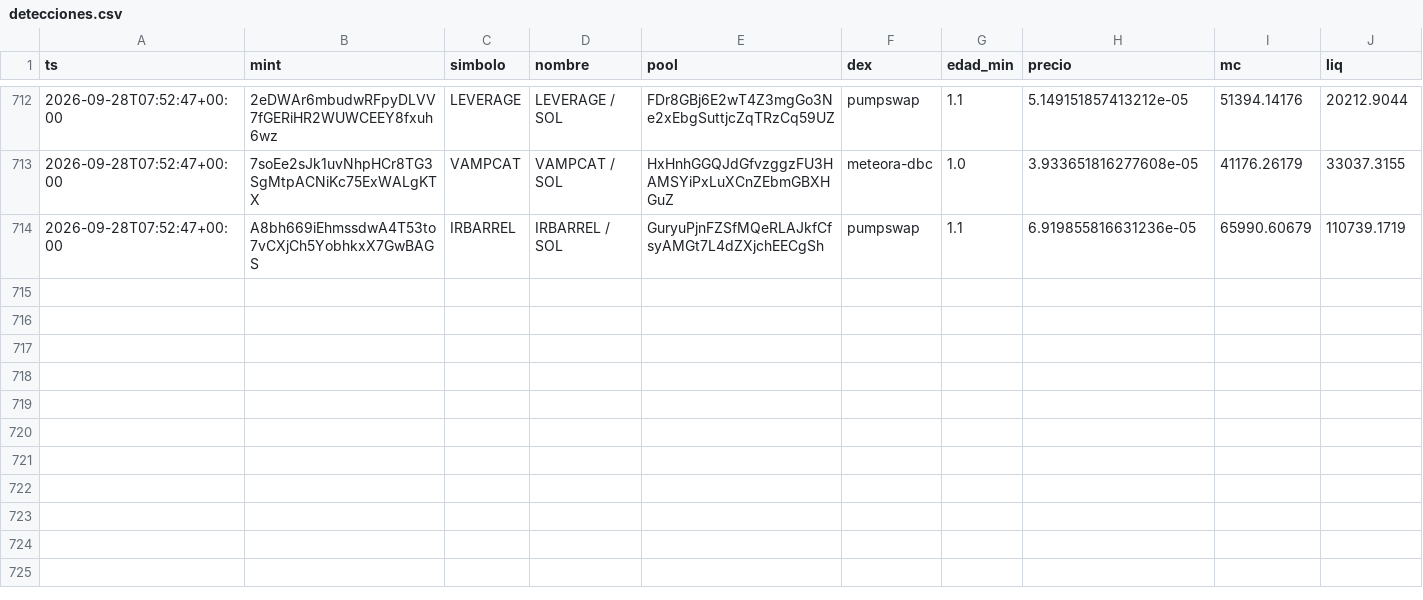
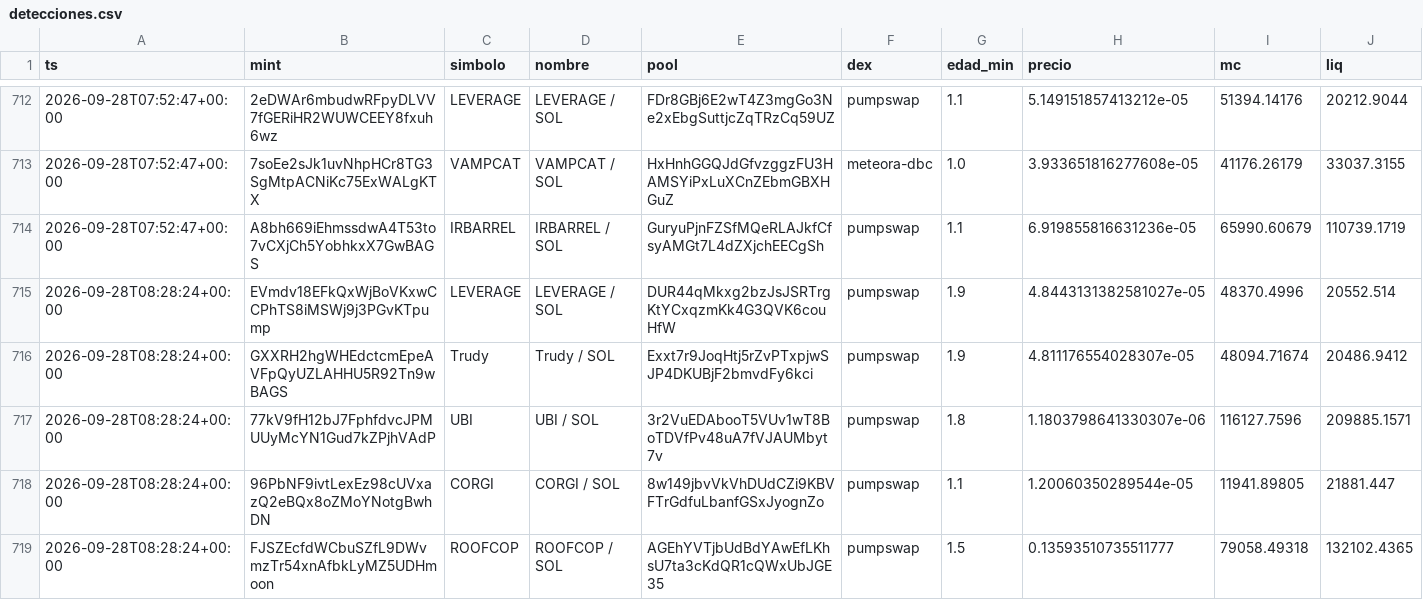
Before and after one commit to eriphelo15/An-lisis-cuantitativo, a CSV file: detecciones.csv, drawn as a sheet; only a part is shown, gaps mark what is left out; rows hold the shown columns only; the diff names each change by its address in the sheet, - before the commit and + after, or states it on an @@ line.

```diff
--- a/detecciones.csv
+++ b/detecciones.csv
+row 715: 2026-09-28T08:28:24+00:00 | EVmdv18EFkQxWjBoVKxwCCPhTS8iMSWj9j3PGvKTpump | LEVERAGE | LEVERAGE / SOL | DUR44qMkxg2bzJsJSRTrgKtYCxqzmKk4G3QVK6couHfW | pumpswap | 1.9 | 4.8443131382581027e-05 | 48370.4996 | 20552.514
+row 716: 2026-09-28T08:28:24+00:00 | GXXRH2hgWHEdctcmEpeAVFpQyUZLAHHU5R92Tn9wBAGS | Trudy | Trudy / SOL | Exxt7r9JoqHtj5rZvPTxpjwSJP4DKUBjF2bmvdFy6kci | pumpswap | 1.9 | 4.811176554028307e-05 | 48094.71674 | 20486.9412
+row 717: 2026-09-28T08:28:24+00:00 | 77kV9fH12bJ7FphfdvcJPMUUyMcYN1Gud7kZPjhVAdP | UBI | UBI / SOL | 3r2VuEDAbooT5VUv1wT8BoTDVfPv48uA7fVJAUMbyt7v | pumpswap | 1.8 | 1.1803798641330307e-06 | 116127.7596 | 209885.1571
+row 718: 2026-09-28T08:28:24+00:00 | 96PbNF9ivtLexEz98cUVxazQ2eBQx8oZMoYNotgBwhDN | CORGI | CORGI / SOL | 8w149jbvVkVhDUdCZi9KBVFTrGdfuLbanfGSxJyognZo | pumpswap | 1.1 | 1.20060350289544e-05 | 11941.89805 | 21881.447
+row 719: 2026-09-28T08:28:24+00:00 | FJSZEcfdWCbuSZfL9DWvmzTr54xnAfbkLyMZ5UDHmoon | ROOFCOP | ROOFCOP / SOL | AGEhYVTjbUdBdYAwEfLKhsU7ta3cKdQR1cQWxUbJGE35 | pumpswap | 1.5 | 0.13593510735511777 | 79058.49318 | 132102.4365
```
Also changed, not shown: alertas.csv, seguimiento.csv, 2 other files.
